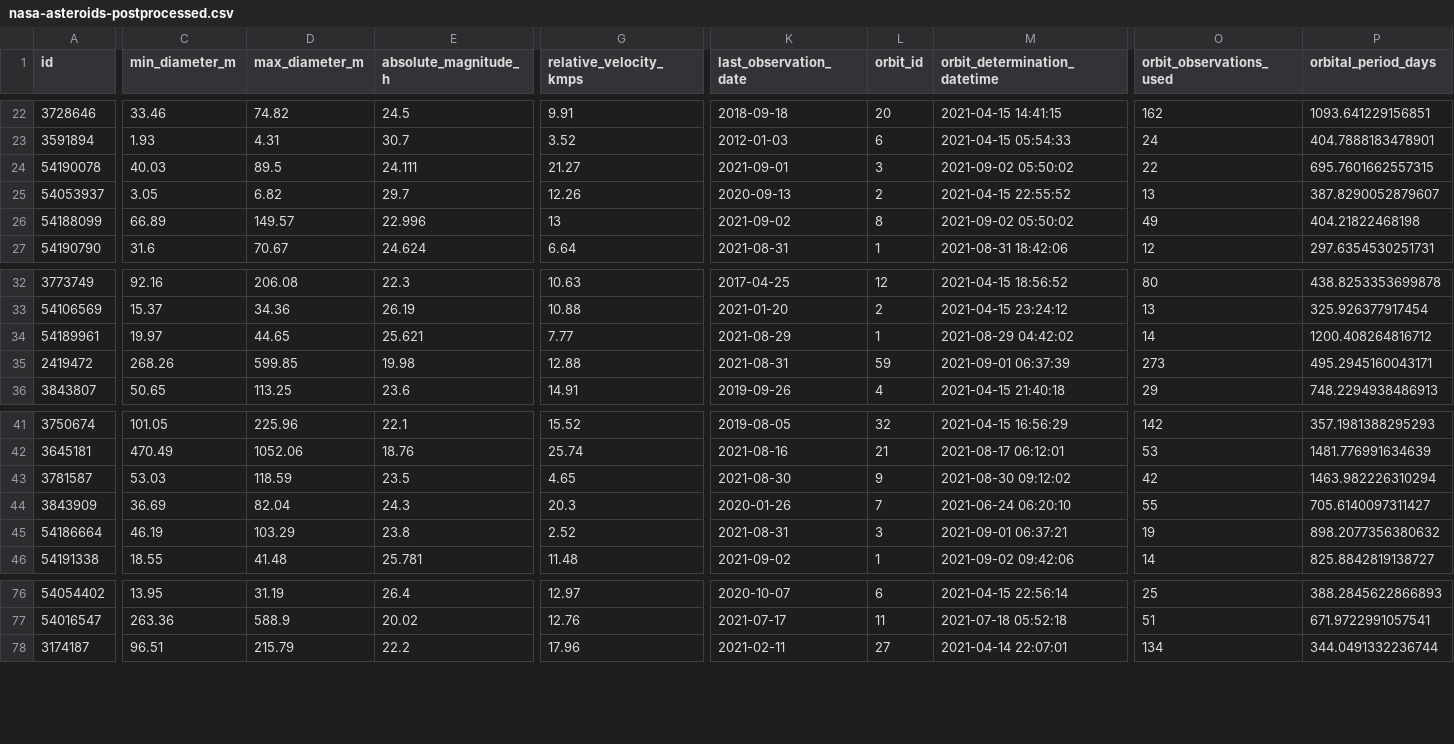
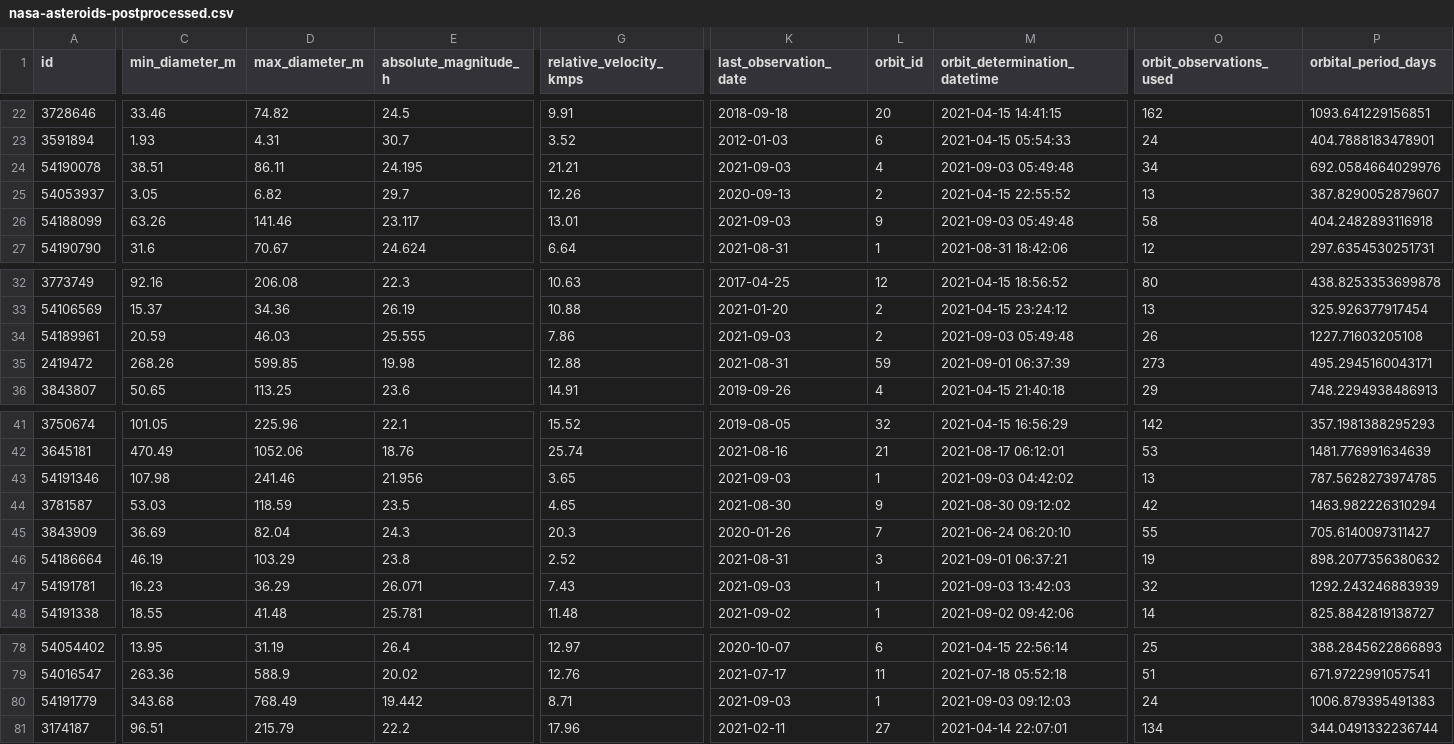
Before and after one commit to nsgrantham/nasa-asteroids, a CSV file: nasa-asteroids-postprocessed.csv, drawn as a sheet; only a part is shown, gaps mark what is left out; rows hold the shown columns only; the diff covers the shown part only; the diff names each change by its address in the sheet, - before the commit and + after, or states it on an @@ line.

Commit message:
Flat: latest data (2021-09-04T14:07:58.435Z) {   "date": "2021-09-04T14:07:58.435Z",   "files": [     {       "name": "nasa-asteroids-postprocessed.csv",       "deltaBytes": 651,       "source": "https://api.nasa.gov/neo/rest/v1/feed?api_key=DEMO_KEY&detailed=true"     }   ] }

```diff
--- a/nasa-asteroids-postprocessed.csv
+++ b/nasa-asteroids-postprocessed.csv
-C24 (min_diameter_m): 40.03
+C24 (min_diameter_m): 38.51
-D24 (max_diameter_m): 89.5
+D24 (max_diameter_m): 86.11
-E24 (absolute_magnitude_h): 24.111
+E24 (absolute_magnitude_h): 24.195
-G24 (relative_velocity_kmps): 21.27
+G24 (relative_velocity_kmps): 21.21
-K24 (last_observation_date): 2021-09-01
+K24 (last_observation_date): 2021-09-03
-L24 (orbit_id): 3
+L24 (orbit_id): 4
-M24 (orbit_determination_datetime): 2021-09-02 05:50:02
+M24 (orbit_determination_datetime): 2021-09-03 05:49:48
-O24 (orbit_observations_used): 22
+O24 (orbit_observations_used): 34
-P24 (orbital_period_days): 695.7601662557315
+P24 (orbital_period_days): 692.0584664029976
-C26 (min_diameter_m): 66.89
+C26 (min_diameter_m): 63.26
-D26 (max_diameter_m): 149.57
+D26 (max_diameter_m): 141.46
-E26 (absolute_magnitude_h): 22.996
+E26 (absolute_magnitude_h): 23.117
-G26 (relative_velocity_kmps): 13
+G26 (relative_velocity_kmps): 13.01
-K26 (last_observation_date): 2021-09-02
+K26 (last_observation_date): 2021-09-03
-L26 (orbit_id): 8
+L26 (orbit_id): 9
-M26 (orbit_determination_datetime): 2021-09-02 05:50:02
+M26 (orbit_determination_datetime): 2021-09-03 05:49:48
-O26 (orbit_observations_used): 49
+O26 (orbit_observations_used): 58
-P26 (orbital_period_days): 404.21822468198
+P26 (orbital_period_days): 404.2482893116918
-C34 (min_diameter_m): 19.97
+C34 (min_diameter_m): 20.59
-D34 (max_diameter_m): 44.65
+D34 (max_diameter_m): 46.03
-E34 (absolute_magnitude_h): 25.621
+E34 (absolute_magnitude_h): 25.555
-G34 (relative_velocity_kmps): 7.77
+G34 (relative_velocity_kmps): 7.86
-K34 (last_observation_date): 2021-08-29
+K34 (last_observation_date): 2021-09-03
-L34 (orbit_id): 1
+L34 (orbit_id): 2
-M34 (orbit_determination_datetime): 2021-08-29 04:42:02
+M34 (orbit_determination_datetime): 2021-09-03 05:49:48
-O34 (orbit_observations_used): 14
+O34 (orbit_observations_used): 26
-P34 (orbital_period_days): 1200.408264816712
+P34 (orbital_period_days): 1227.71603205108
+row 43: 54191346 | 107.98 | 241.46 | 21.956 | 3.65 | 2021-09-03 | 1 | 2021-09-03 04:42:02 | 13 | 787.5628273974785
+row 47: 54191781 | 16.23 | 36.29 | 26.071 | 7.43 | 2021-09-03 | 1 | 2021-09-03 13:42:03 | 32 | 1292.243246883939
+row 80: 54191779 | 343.68 | 768.49 | 19.442 | 8.71 | 2021-09-03 | 1 | 2021-09-03 09:12:03 | 24 | 1006.879395491383
```
Also changed, not shown: 37 edited cells elsewhere in this file.
